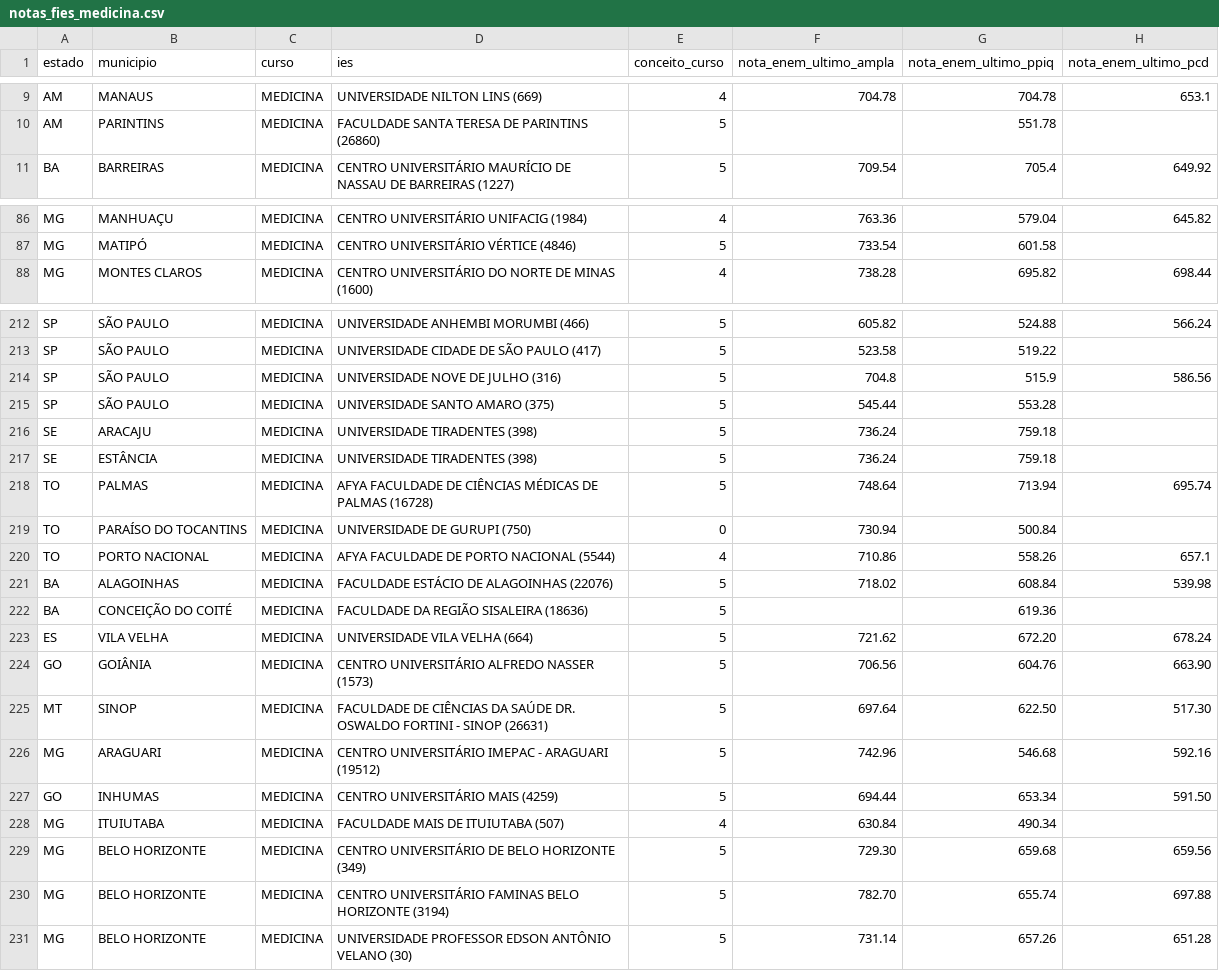
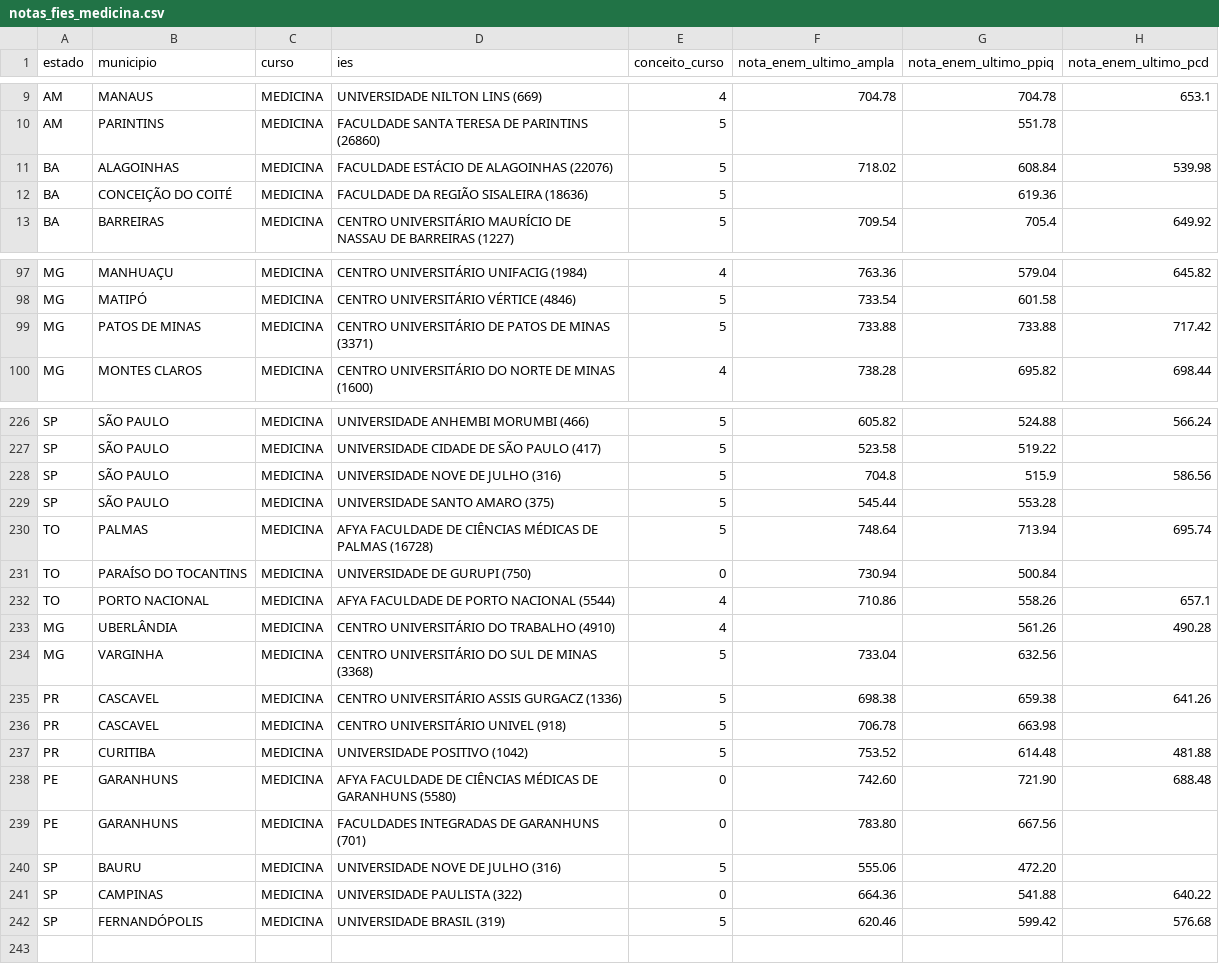
Before and after one commit to EduardoLCavalcante/automatizacao_fies_med, a CSV file: notas_fies_medicina.csv, drawn as a sheet; only a part is shown, gaps mark what is left out; the diff covers the shown part only.

Commit message:
feat: update FIES data files and enhance scraping logic
- Added missing entries for medical courses in 'notas_fies_medicina_faltantes.txt' and 'notas_fies_medicina_faltantes_regular.txt'.
- Extended 'notas_fies_medicina_fiesregular.csv' with additional medical course data.
- Improved scraping logic in 'runner.py' to prioritize municipalities based on CSV order and handle missing municipalities more effectively.
- Enhanced the function to return the order of municipalities for better processing during scraping.

```diff
--- a/notas_fies_medicina.csv
+++ b/notas_fies_medicina.csv
@@ -10,2 +10,4 @@ AM,MANAUS,MEDICINA,UNIVERSIDADE NILTON LINS (669),4,704.78,704.78,653.1
 AM,PARINTINS,MEDICINA,FACULDADE SANTA TERESA DE PARINTINS (26860),5,,551.78,
+BA,ALAGOINHAS,MEDICINA,FACULDADE ESTÁCIO DE ALAGOINHAS (22076),5,718.02,608.84,539.98
+BA,CONCEIÇÃO DO COITÉ,MEDICINA,FACULDADE DA REGIÃO SISALEIRA (18636),5,,619.36,
 BA,BARREIRAS,MEDICINA,CENTRO UNIVERSITÁRIO MAURÍCIO DE NASSAU DE BARREIRAS (1227),5,709.54,705.4,649.92
@@ -87,2 +98,3 @@ MG,MANHUAÇU,MEDICINA,CENTRO UNIVERSITÁRIO UNIFACIG (1984),4,763.36,579.04,645.
 MG,MATIPÓ,MEDICINA,CENTRO UNIVERSITÁRIO VÉRTICE (4846),5,733.54,601.58,
+MG,PATOS DE MINAS,MEDICINA,CENTRO UNIVERSITÁRIO DE PATOS DE MINAS (3371),5,733.88,733.88,717.42
 MG,MONTES CLAROS,MEDICINA,CENTRO UNIVERSITÁRIO DO NORTE DE MINAS (1600),4,738.28,695.82,698.44
@@ -215,4 +229,2 @@ SP,SÃO PAULO,MEDICINA,UNIVERSIDADE NOVE DE JULHO (316),5,704.8,515.9,586.56
 SP,SÃO PAULO,MEDICINA,UNIVERSIDADE SANTO AMARO (375),5,545.44,553.28,
-SE,ARACAJU,MEDICINA,UNIVERSIDADE TIRADENTES (398),5,736.24,759.18,
-SE,ESTÂNCIA,MEDICINA,UNIVERSIDADE TIRADENTES (398),5,736.24,759.18,
 TO,PALMAS,MEDICINA,AFYA FACULDADE DE CIÊNCIAS MÉDICAS DE PALMAS (16728),5,748.64,713.94,695.74
@@ -220,12 +232,11 @@ TO,PARAÍSO DO TOCANTINS,MEDICINA,UNIVERSIDADE DE GURUPI (750),0,730.94,500.84,
 TO,PORTO NACIONAL,MEDICINA,AFYA FACULDADE DE PORTO NACIONAL (5544),4,710.86,558.26,657.1
-BA,ALAGOINHAS,MEDICINA,FACULDADE ESTÁCIO DE ALAGOINHAS (22076),5,718.02,608.84,539.98
-BA,CONCEIÇÃO DO COITÉ,MEDICINA,FACULDADE DA REGIÃO SISALEIRA (18636),5,,619.36,
-ES,VILA VELHA,MEDICINA,UNIVERSIDADE VILA VELHA (664),5,721.62,672.20,678.24
-GO,GOIÂNIA,MEDICINA,CENTRO UNIVERSITÁRIO ALFREDO NASSER (1573),5,706.56,604.76,663.90
-MT,SINOP,MEDICINA,FACULDADE DE CIÊNCIAS DA SAÚDE DR. OSWALDO FORTINI - SINOP (26631),5,697.64,622.50,517.30
-MG,ARAGUARI,MEDICINA,CENTRO UNIVERSITÁRIO IMEPAC - ARAGUARI (19512),5,742.96,546.68,592.16
-GO,INHUMAS,MEDICINA,CENTRO UNIVERSITÁRIO MAIS (4259),5,694.44,653.34,591.50
-MG,ITUIUTABA,MEDICINA,FACULDADE MAIS DE ITUIUTABA (507),4,630.84,490.34,
-MG,BELO HORIZONTE,MEDICINA,CENTRO UNIVERSITÁRIO DE BELO HORIZONTE (349),5,729.30,659.68,659.56
-MG,BELO HORIZONTE,MEDICINA,CENTRO UNIVERSITÁRIO FAMINAS BELO HORIZONTE (3194),5,782.70,655.74,697.88
-MG,BELO HORIZONTE,MEDICINA,UNIVERSIDADE PROFESSOR EDSON ANTÔNIO VELANO (30),5,731.14,657.26,651.28
+MG,UBERLÂNDIA,MEDICINA,CENTRO UNIVERSITÁRIO DO TRABALHO (4910),4,,561.26,490.28
+MG,VARGINHA,MEDICINA,CENTRO UNIVERSITÁRIO DO SUL DE MINAS (3368),5,733.04,632.56,
+PR,CASCAVEL,MEDICINA,CENTRO UNIVERSITÁRIO ASSIS GURGACZ (1336),5,698.38,659.38,641.26
+PR,CASCAVEL,MEDICINA,CENTRO UNIVERSITÁRIO UNIVEL (918),5,706.78,663.98,
+PR,CURITIBA,MEDICINA,UNIVERSIDADE POSITIVO (1042),5,753.52,614.48,481.88
+PE,GARANHUNS,MEDICINA,AFYA FACULDADE DE CIÊNCIAS MÉDICAS DE GARANHUNS (5580),0,742.60,721.90,688.48
+PE,GARANHUNS,MEDICINA,FACULDADES INTEGRADAS DE GARANHUNS (701),0,783.80,667.56,
+SP,BAURU,MEDICINA,UNIVERSIDADE NOVE DE JULHO (316),5,555.06,472.20,
+SP,CAMPINAS,MEDICINA,UNIVERSIDADE PAULISTA (322),0,664.36,541.88,640.22
+SP,FERNANDÓPOLIS,MEDICINA,UNIVERSIDADE BRASIL (319),5,620.46,599.42,576.68
```
Also changed, not shown: 2 added rows elsewhere in this file, 4 other files.
